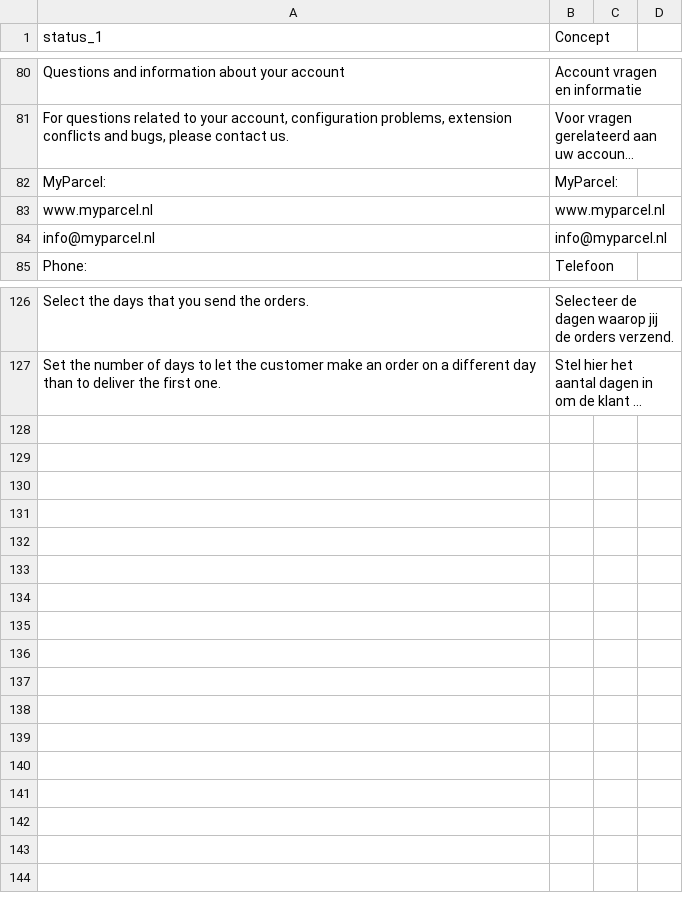
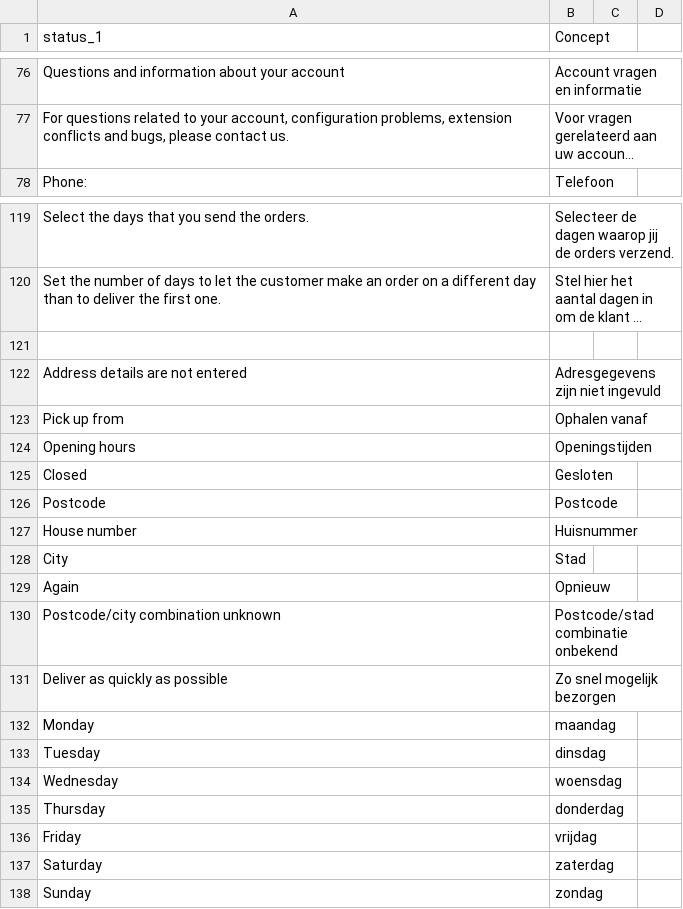
Before and after one commit to myparcelbe/magento, a CSV file: i18n/nl_NL.csv, drawn as a sheet; only a part is shown, gaps mark what is left out; long unchanged cells end in …; removed rows and columns are numbered as before the commit, all else as after; the diff covers the shown part only; the diff names each change by its address in the sheet, - before the commit and + after, or states it on an @@ line.

```diff
--- a/i18n/nl_NL.csv
+++ b/i18n/nl_NL.csv
-row 82: MyParcel: | MyParcel:
-row 83: www.myparcel.nl | www.myparcel.nl
-row 84: info@myparcel.nl | info@myparcel.nl
+row 121: (empty)
+row 122: Address details are not entered | Adresgegevens zijn niet ingevuld
+row 123: Pick up from | Ophalen vanaf
+row 124: Opening hours | Openingstijden
+row 125: Closed | Gesloten
+row 126: Postcode | Postcode
+row 127: House number | Huisnummer
+row 128: City | Stad
+row 129: Again | Opnieuw
+row 130: Postcode/city combination unknown | Postcode/stad combinatie onbekend
+row 131: Deliver as quickly as possible | Zo snel mogelijk bezorgen
+row 132: Monday | maandag
+row 133: Tuesday | dinsdag
+row 134: Wednesday | woensdag
+row 135: Thursday | donderdag
+row 136: Friday | vrijdag
+row 137: Saturday | zaterdag
+row 138: Sunday | zondag
```
Also changed, not shown: 4 removed rows elsewhere in this file, 2 other files.
